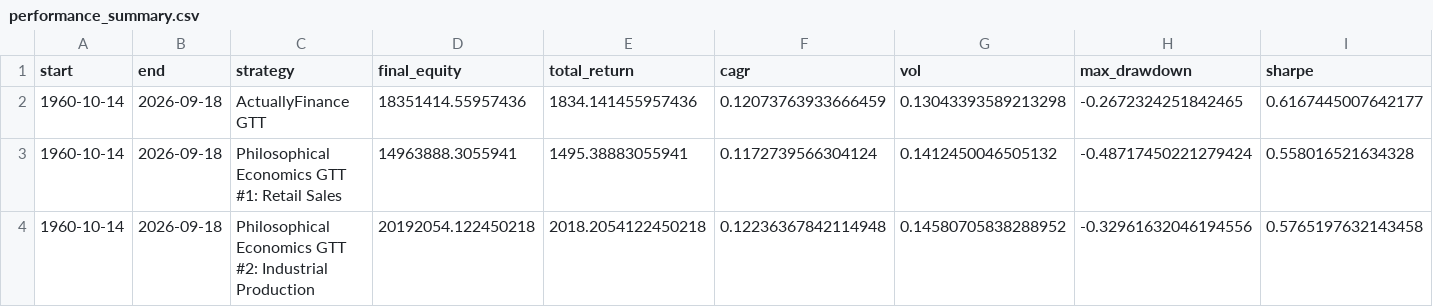
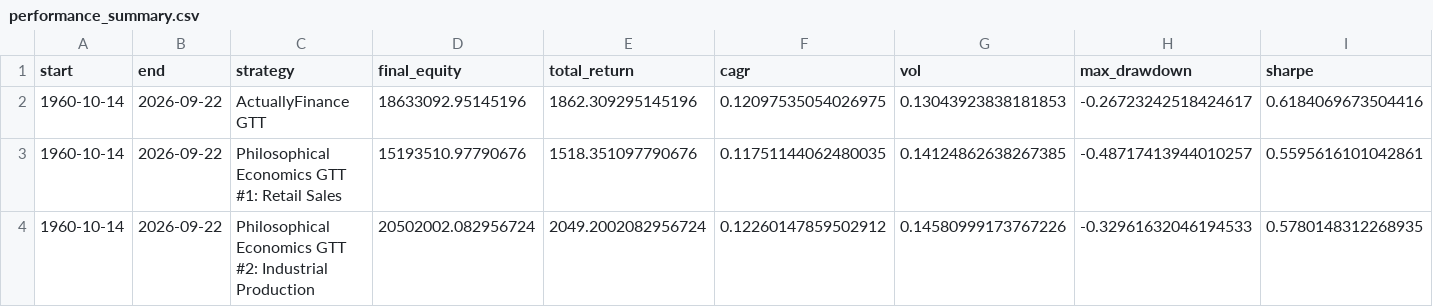
Before and after one commit to actuallyfin/actuallyfinance-site, a CSV file: recession-timing-dashboard/performance_summary.csv, drawn as a sheet; only a part is shown; the diff covers the shown part only; the diff names each change by its address in the sheet, - before the commit and + after, or states it on an @@ line.

```diff
--- a/recession-timing-dashboard/performance_summary.csv
+++ b/recession-timing-dashboard/performance_summary.csv
-B2:B4 (end): 2026-09-18
+B2:B4 (end): 2026-09-22
-D2 (final_equity): 18351414.55957436
+D2 (final_equity): 18633092.95145196
-E2 (total_return): 1834.141455957436
+E2 (total_return): 1862.309295145196
-F2 (cagr): 0.12073763933666459
+F2 (cagr): 0.12097535054026975
-G2 (vol): 0.13043393589213298
+G2 (vol): 0.13043923838181853
-H2 (max_drawdown): -0.2672324251842465
+H2 (max_drawdown): -0.26723242518424617
-I2 (sharpe): 0.6167445007642177
+I2 (sharpe): 0.6184069673504416
-D3 (final_equity): 14963888.3055941
+D3 (final_equity): 15193510.97790676
-E3 (total_return): 1495.38883055941
+E3 (total_return): 1518.351097790676
-F3 (cagr): 0.1172739566304124
+F3 (cagr): 0.11751144062480035
-G3 (vol): 0.1412450046505132
+G3 (vol): 0.14124862638267385
-H3 (max_drawdown): -0.48717450221279424
+H3 (max_drawdown): -0.48717413944010257
-I3 (sharpe): 0.558016521634328
+I3 (sharpe): 0.5595616101042861
-D4 (final_equity): 20192054.122450218
+D4 (final_equity): 20502002.082956724
-E4 (total_return): 2018.2054122450218
+E4 (total_return): 2049.2002082956724
-F4 (cagr): 0.12236367842114948
+F4 (cagr): 0.12260147859502912
-G4 (vol): 0.14580705838288952
+G4 (vol): 0.14580999173767226
-H4 (max_drawdown): -0.32961632046194556
+H4 (max_drawdown): -0.32961632046194533
-I4 (sharpe): 0.5765197632143458
+I4 (sharpe): 0.5780148312268935
```
Also changed, not shown: 59 edited cells elsewhere in this file, recession-timing-dashboard/monthly_signal.csv, recession-timing-dashboard/monthly_signal_10m.csv, 8 other files.
